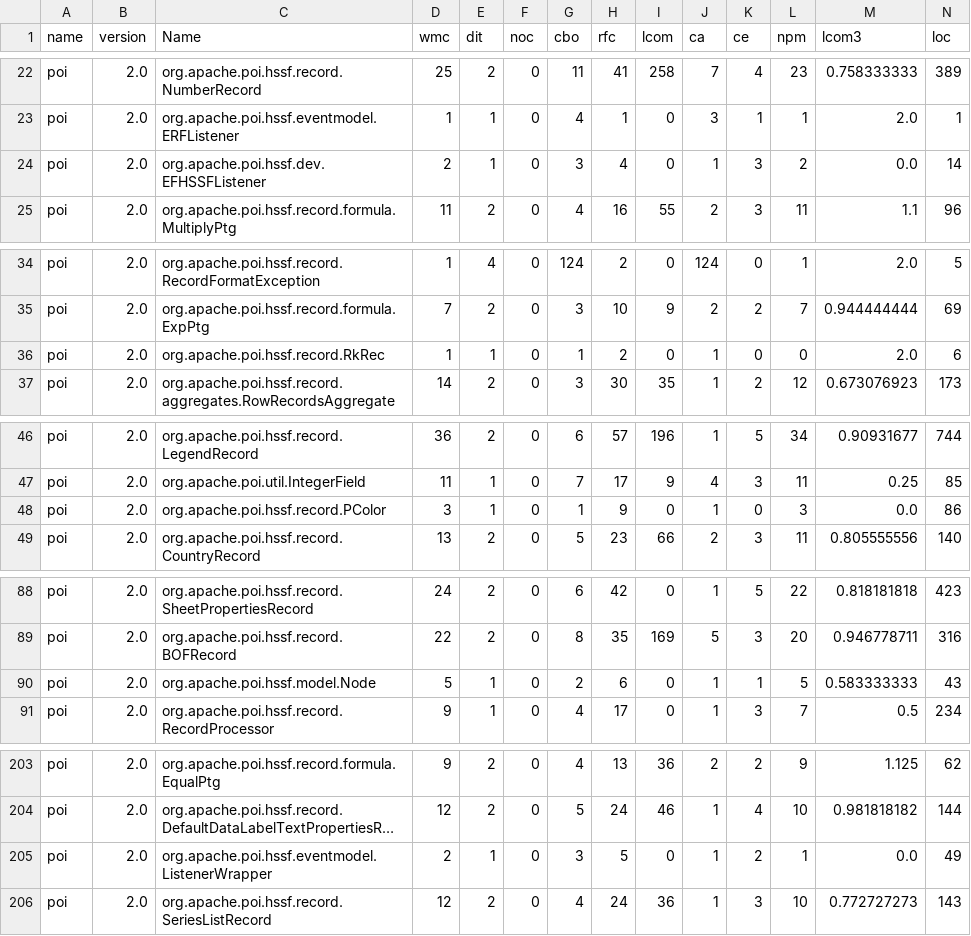
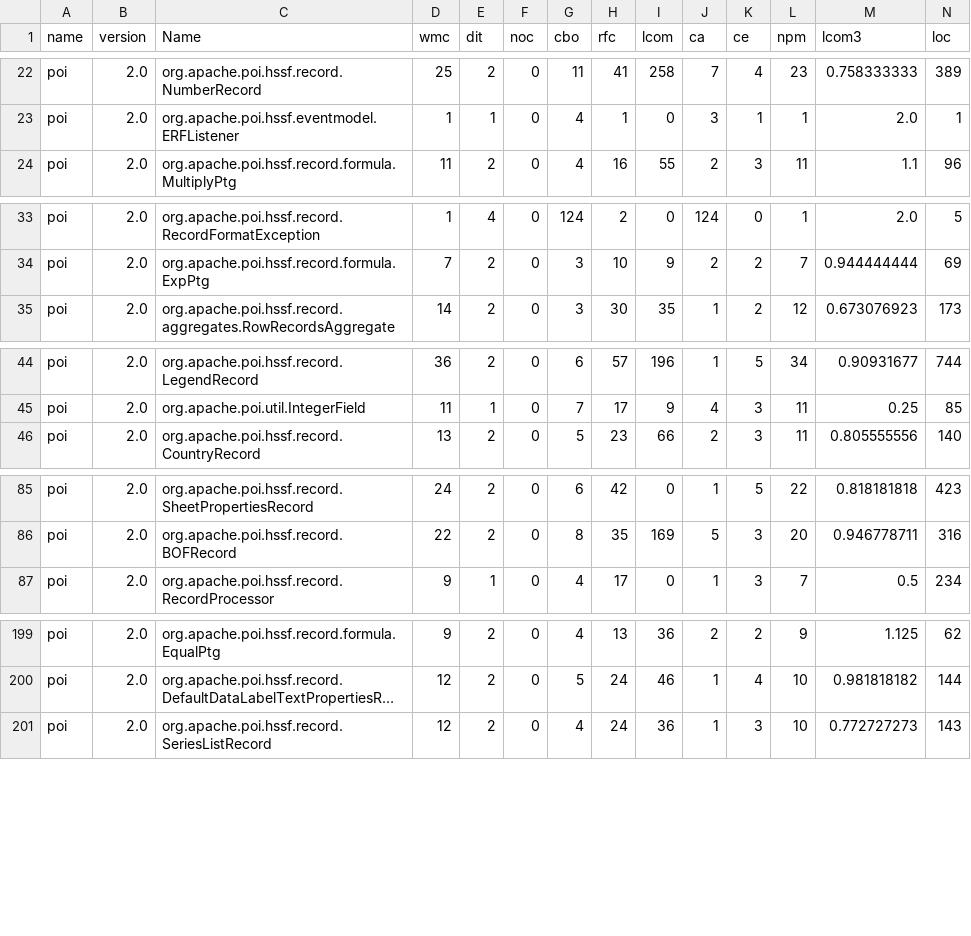
Before and after one commit to hongshi1/dachuang-23, a CSV file: data/promise_csv/poi-2.0.csv, drawn as a sheet; only a part is shown, gaps mark what is left out; long unchanged cells end in …; rows hold the shown columns only; the diff names each change by its address in the sheet, - before the commit and + after, or states it on an @@ line.

```diff
--- a/data/promise_csv/poi-2.0.csv
+++ b/data/promise_csv/poi-2.0.csv
-row 24: poi | 2.0 | org.apache.poi.hssf.dev.EFHSSFListener | 2 | 1 | 0 | 3 | 4 | 0 | 1 | 3 | 2 | 0.0 | 14
-row 36: poi | 2.0 | org.apache.poi.hssf.record.RkRec | 1 | 1 | 0 | 1 | 2 | 0 | 1 | 0 | 0 | 2.0 | 6
-row 48: poi | 2.0 | org.apache.poi.hssf.record.PColor | 3 | 1 | 0 | 1 | 9 | 0 | 1 | 0 | 3 | 0.0 | 86
-row 90: poi | 2.0 | org.apache.poi.hssf.model.Node | 5 | 1 | 0 | 2 | 6 | 0 | 1 | 1 | 5 | 0.583333333 | 43
-row 205: poi | 2.0 | org.apache.poi.hssf.eventmodel.ListenerWrapper | 2 | 1 | 0 | 3 | 5 | 0 | 1 | 2 | 1 | 0.0 | 49
```
Also changed, not shown: data/promise_csv/ant-1.3.csv, data/promise_csv/log4j-1.2.csv, 6 other files.
